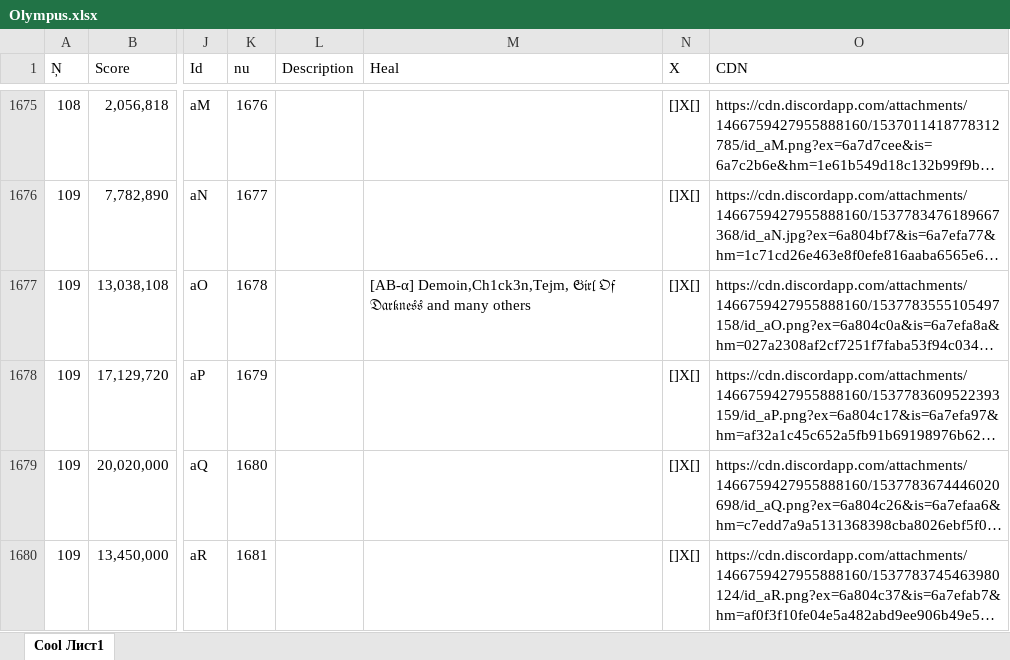
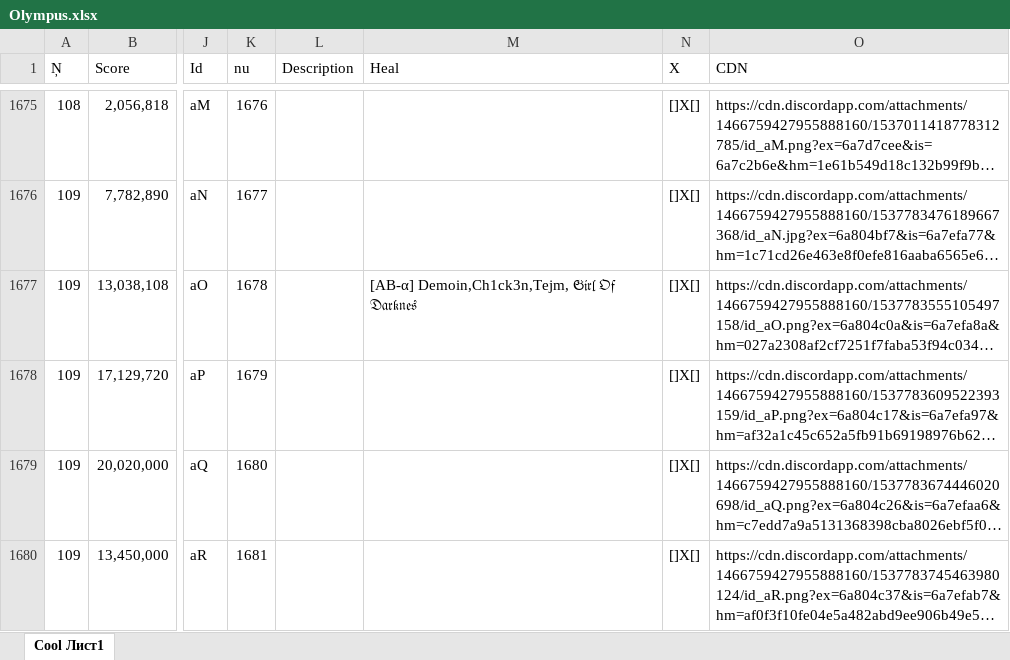
Before and after one commit to Tejmq/OlympusBot, an Excel workbook: data/Olympus.xlsx, sheet Cool Лист1, drawn as a sheet; only a part is shown, gaps mark what is left out; long unchanged cells end in …; values as stored, in another font and other column widths than the file's, no borders; the diff names each change by its address in the sheet, - before the commit and + after, or states it on an @@ line.

Commit message:
Add files via upload

```diff
--- a/data/Olympus.xlsx (sheet Cool Лист1)
+++ b/data/Olympus.xlsx (sheet Cool Лист1)
-M1677 (Heal): …𝔊𝔦𝔯𝔩 𝔒𝔣 𝔇𝔞𝔯𝔨𝔫𝔢𝔰𝔰 and many others
+M1677 (Heal): …𝔊𝔦𝔯𝔩 𝔒𝔣 𝔇𝔞𝔯𝔨𝔫𝔢𝔰
```
